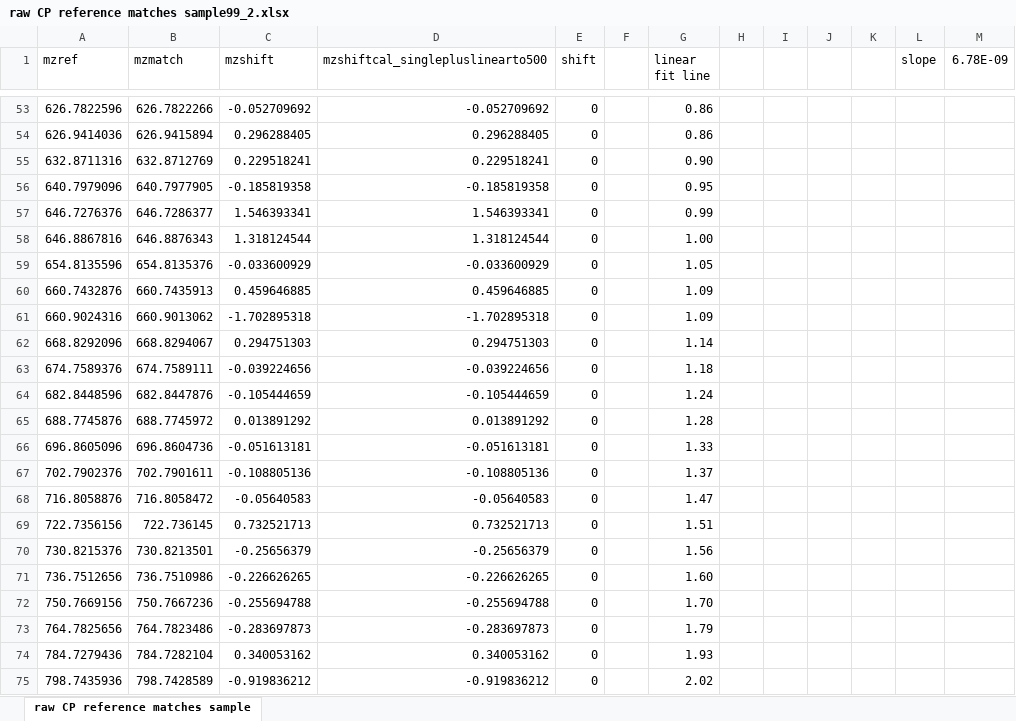
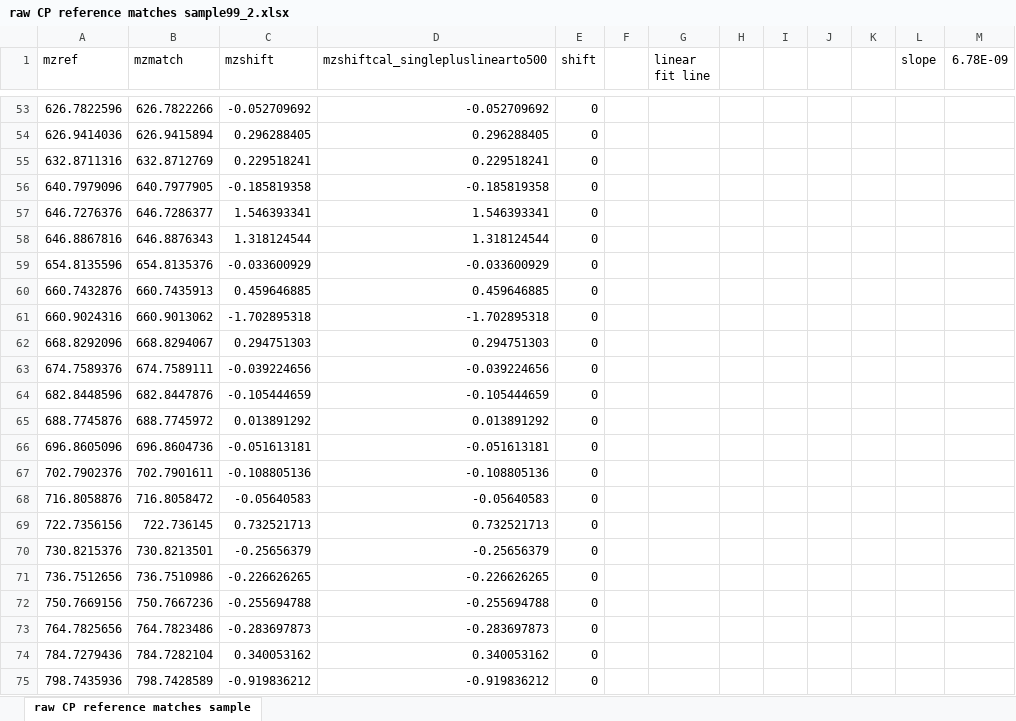
Before and after one commit to toxicpeng/TargetDecoy, an Excel workbook: products analysis/reference compounds analysis/raw CP reference matches sample99_2.xlsx, sheet raw CP reference matches sample, drawn as a sheet; only a part is shown, gaps mark what is left out; values as stored, in another font and other column widths than the file's, no borders; charts and pictures not drawn; the diff covers the shown part only; the diff names each change by its address in the sheet, - before the commit and + after, or states it on an @@ line.

```diff
--- a/products analysis/reference compounds analysis/raw CP reference matches sample99_2.xlsx (sheet raw CP reference matches sample)
+++ b/products analysis/reference compounds analysis/raw CP reference matches sample99_2.xlsx (sheet raw CP reference matches sample)
-G53:G54 (linear fit line): 0.86
+G53:G54 (linear fit line): (empty)
-G55 (linear fit line): 0.90
+G55 (linear fit line): (empty)
-G56 (linear fit line): 0.95
+G56 (linear fit line): (empty)
-G57 (linear fit line): 0.99
+G57 (linear fit line): (empty)
-G58 (linear fit line): 1.00
+G58 (linear fit line): (empty)
-G59 (linear fit line): 1.05
+G59 (linear fit line): (empty)
-G60:G61 (linear fit line): 1.09
+G60:G61 (linear fit line): (empty)
-G62 (linear fit line): 1.14
+G62 (linear fit line): (empty)
-G63 (linear fit line): 1.18
+G63 (linear fit line): (empty)
-G64 (linear fit line): 1.24
+G64 (linear fit line): (empty)
-G65 (linear fit line): 1.28
+G65 (linear fit line): (empty)
-G66 (linear fit line): 1.33
+G66 (linear fit line): (empty)
-G67 (linear fit line): 1.37
+G67 (linear fit line): (empty)
-G68 (linear fit line): 1.47
+G68 (linear fit line): (empty)
-G69 (linear fit line): 1.51
+G69 (linear fit line): (empty)
-G70 (linear fit line): 1.56
+G70 (linear fit line): (empty)
-G71 (linear fit line): 1.60
+G71 (linear fit line): (empty)
-G72 (linear fit line): 1.70
+G72 (linear fit line): (empty)
-G73 (linear fit line): 1.79
+G73 (linear fit line): (empty)
-G74 (linear fit line): 1.93
+G74 (linear fit line): (empty)
-G75 (linear fit line): 2.02
+G75 (linear fit line): (empty)
```
Also changed, not shown: 27 edited cells elsewhere in this sheet, charts or pictures, products analysis/reference compounds analysis/SCCPProdref list and analysis.xlsx, 3 other files.
